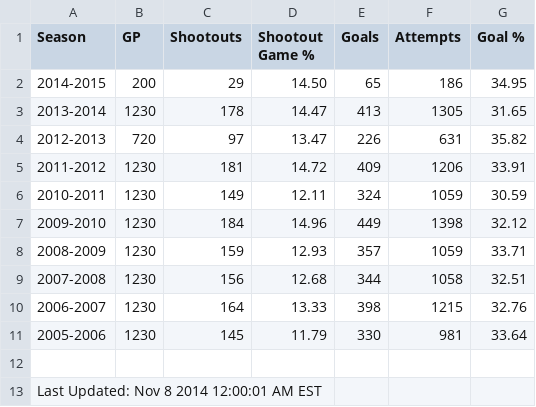
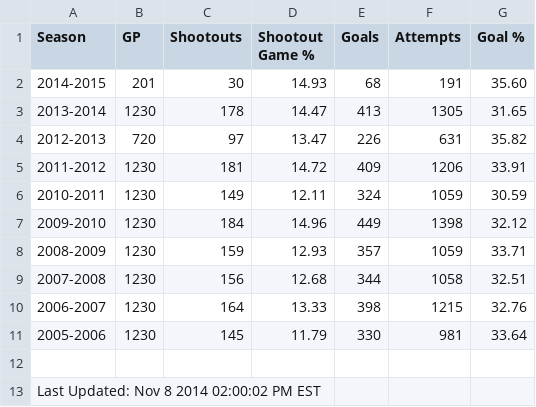
Before and after one commit to pyreking/Shootout, a CSV file: summary/current.csv, drawn as a sheet.

```diff
--- a/summary/current.csv
+++ b/summary/current.csv
@@ -1,3 +1,3 @@
 Season|GP|Shootouts|Shootout Game %|Goals|Attempts|Goal %
-2014-2015|200|29|14.50|65|186|34.95
+2014-2015|201|30|14.93|68|191|35.60
 2013-2014|1230|178|14.47|413|1305|31.65
@@ -12,2 +12,2 @@ Season|GP|Shootouts|Shootout Game %|Goals|Attempts|Goal %
 
-Last Updated: Nov 8 2014 12:00:01 AM EST
+Last Updated: Nov 8 2014 02:00:02 PM EST
```
Also changed, not shown: summary/change_log.csv, 6 other files.
